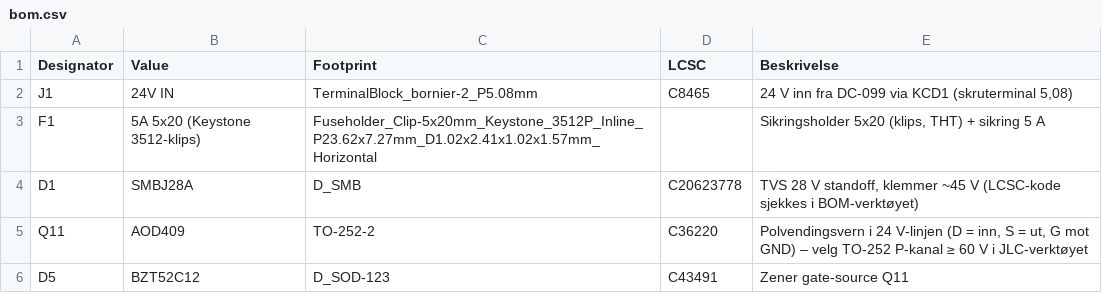
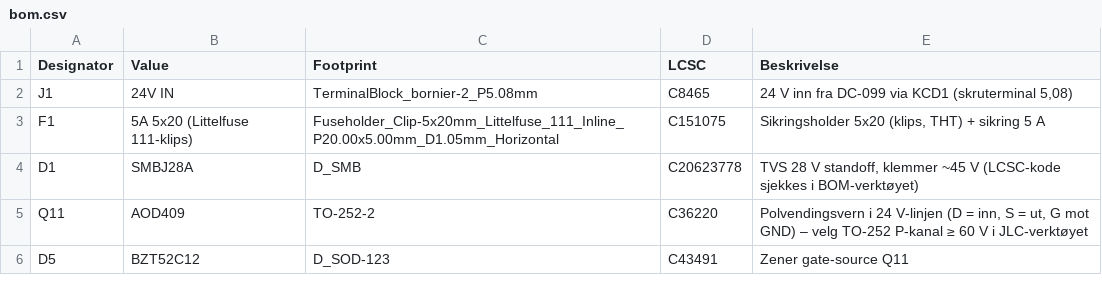
Before and after one commit to SebastianKristo/pult-forsterker, a CSV file: pcb/bom.csv, drawn as a sheet; only a part is shown.

```diff
--- a/pcb/bom.csv
+++ b/pcb/bom.csv
@@ -2,3 +2,3 @@ Designator,Value,Footprint,LCSC,Beskrivelse
 J1,24V IN,TerminalBlock_bornier-2_P5.08mm,C8465,"24 V inn fra DC-099 via KCD1 (skruterminal 5,08)"
-F1,5A 5x20 (Keystone 3512-klips),Fuseholder_Clip-5x20mm_Keystone_3512P_Inline_P23.62x7.27mm_D1.02x2.41x1.02x1.57mm_Horizontal,,"Sikringsholder 5x20 (klips, THT) + sikring 5 A"
+F1,5A 5x20 (Littelfuse 111-klips),Fuseholder_Clip-5x20mm_Littelfuse_111_Inline_P20.00x5.00mm_D1.05mm_Horizontal,C151075,"Sikringsholder 5x20 (klips, THT) + sikring 5 A"
 D1,SMBJ28A,D_SMB,C20623778,"TVS 28 V standoff, klemmer ~45 V (LCSC-kode sjekkes i BOM-verktøyet)"
```
Also changed, not shown: pcb/produksjon/ki_pultforsterker_main_tht_handlodding.csv, 22 other files.
